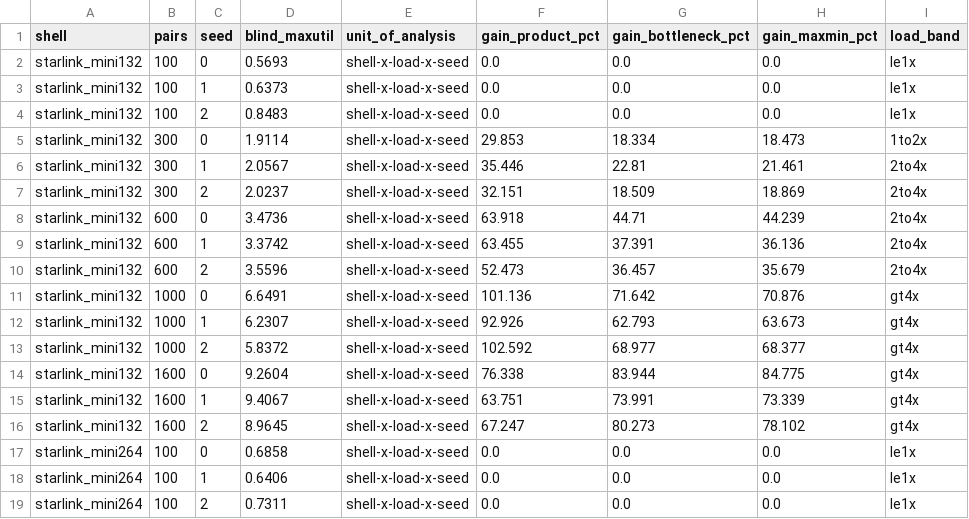
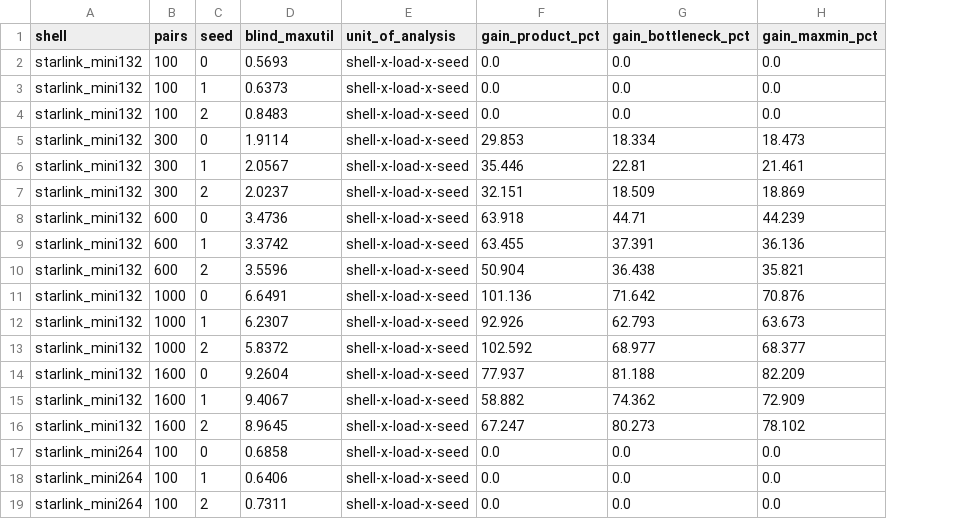
Before and after one commit to haodpsut/qwgnn-leo-routing, a CSV file: results/r3_2_loss_models.csv, drawn as a sheet; only a part is shown; the diff covers the shown part only; the diff names each change by its address in the sheet, - before the commit and + after, or states it on an @@ line.

```diff
--- a/results/r3_2_loss_models.csv
+++ b/results/r3_2_loss_models.csv
-column I (load_band), rows 2-19: le1x | le1x | le1x | 1to2x | 2to4x | 2to4x | 2to4x | 2to4x | 2to4x | gt4x | gt4x | gt4x | gt4x | gt4x | gt4x | le1x | le1x | le1x
-F10 (gain_product_pct): 52.473
+F10 (gain_product_pct): 50.904
-G10 (gain_bottleneck_pct): 36.457
+G10 (gain_bottleneck_pct): 36.438
-H10 (gain_maxmin_pct): 35.679
+H10 (gain_maxmin_pct): 35.821
-F14 (gain_product_pct): 76.338
+F14 (gain_product_pct): 77.937
-G14 (gain_bottleneck_pct): 83.944
+G14 (gain_bottleneck_pct): 81.188
-H14 (gain_maxmin_pct): 84.775
+H14 (gain_maxmin_pct): 82.209
-F15 (gain_product_pct): 63.751
+F15 (gain_product_pct): 58.882
-G15 (gain_bottleneck_pct): 73.991
+G15 (gain_bottleneck_pct): 74.362
-H15 (gain_maxmin_pct): 73.339
+H15 (gain_maxmin_pct): 72.909
```
Also changed, not shown: 27 edited cells elsewhere in this file, results/p5_router.csv, results/p6_baselines.csv, 50 other files.
